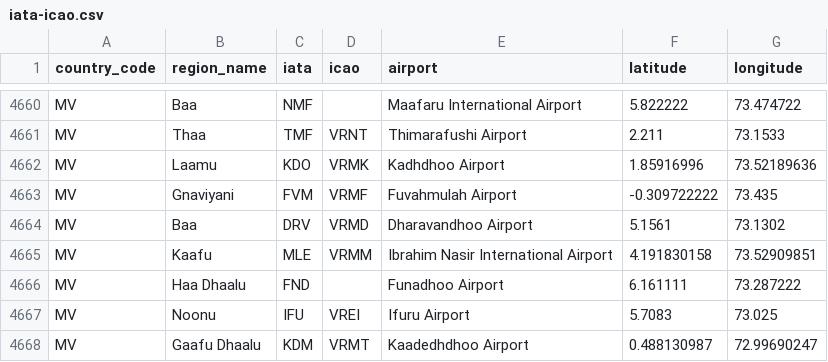
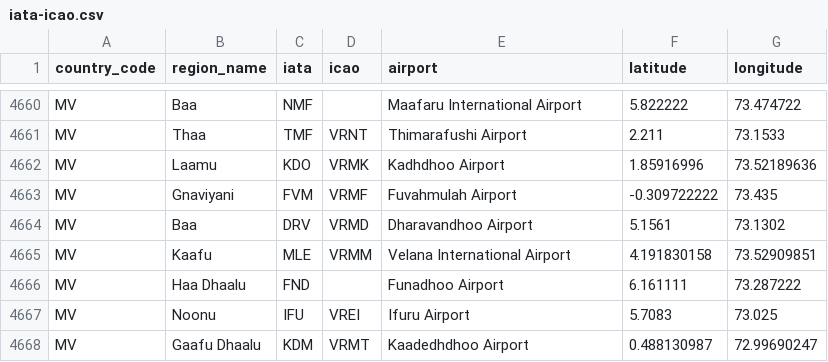
Before and after one commit to ip2location/ip2location-iata-icao, a CSV file: iata-icao.csv, drawn as a sheet; only a part is shown, gaps mark what is left out.

Commit message:
Renamed Ibrahim Nasir International Airport

```diff
--- a/iata-icao.csv
+++ b/iata-icao.csv
@@ -4664,3 +4664,3 @@
 "MV","Baa","DRV","VRMD","Dharavandhoo Airport","5.1561","73.1302"
-"MV","Kaafu","MLE","VRMM","Ibrahim Nasir International Airport","4.191830158","73.52909851"
+"MV","Kaafu","MLE","VRMM","Velana International Airport","4.191830158","73.52909851"
 "MV","Haa Dhaalu","FND","","Funadhoo Airport","6.161111","73.287222"
```
